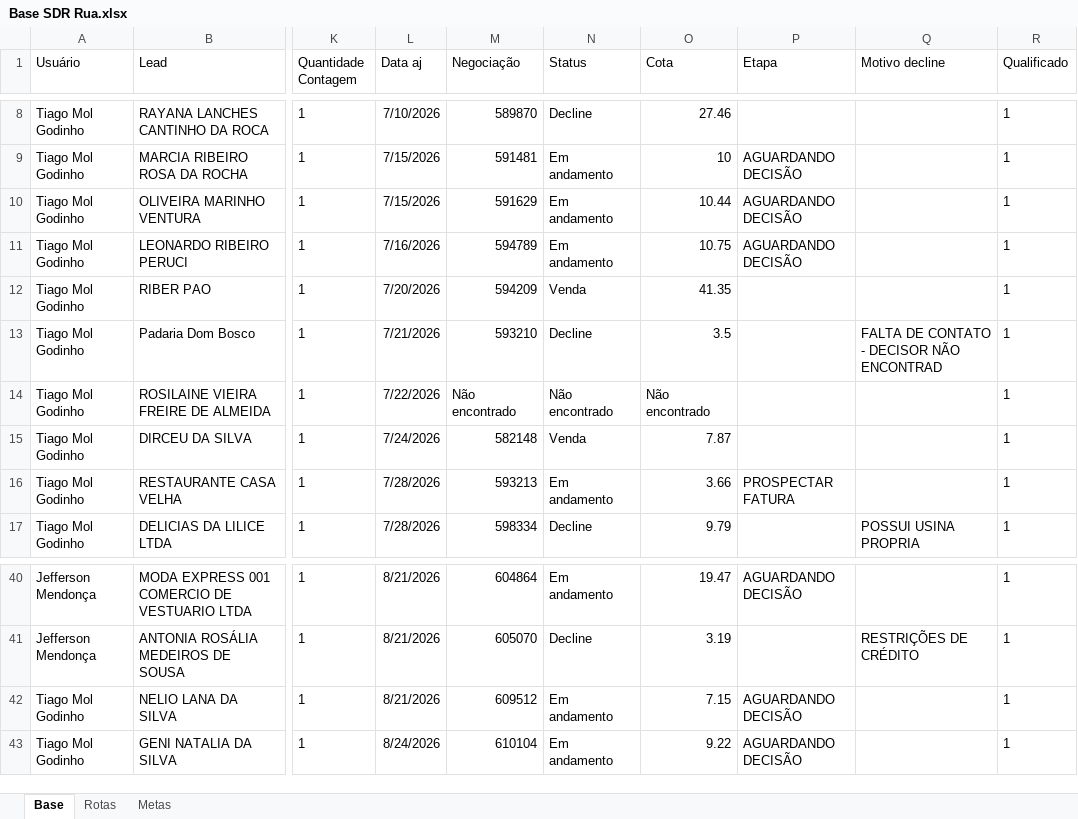
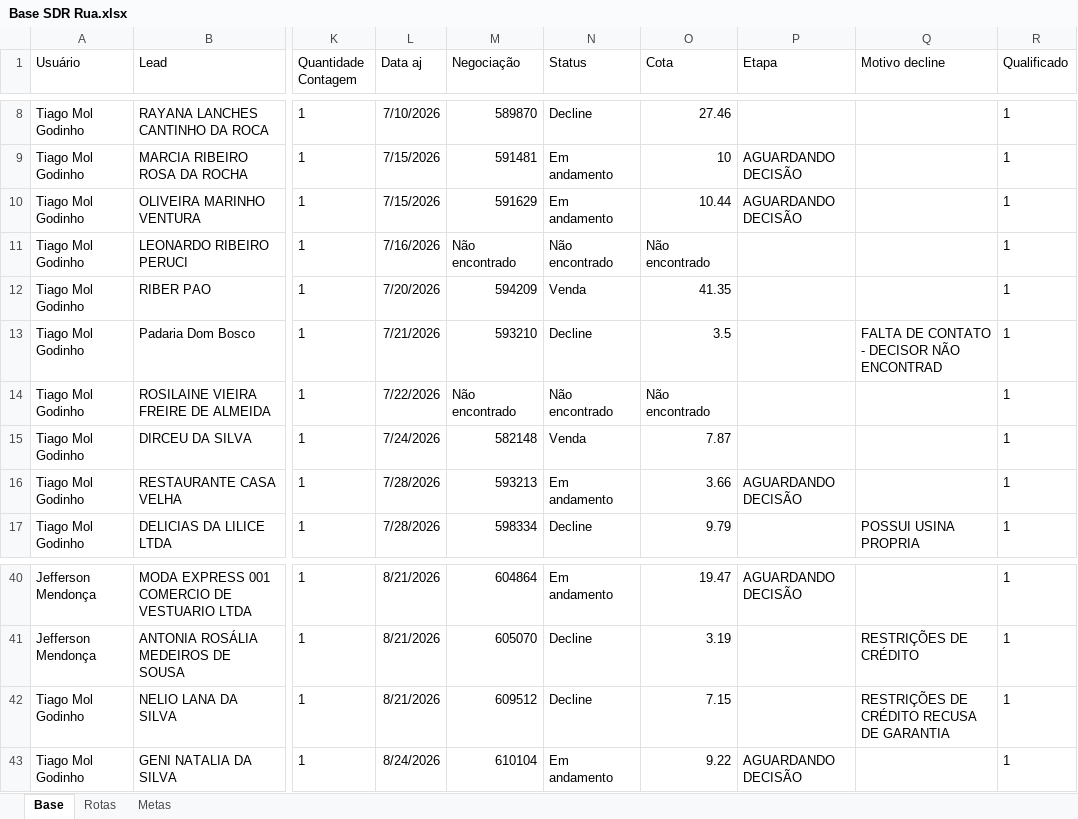
Before and after one commit to PabloGomes-hub/AcompanhamentoSDR, an Excel workbook: Base SDR Rua.xlsx, sheet Base, drawn as a sheet; only a part is shown, gaps mark what is left out; values as stored, in another font and other column widths than the file's, no borders; the diff covers the shown part only; the diff names each change by its address in the sheet, - before the commit and + after, or states it on an @@ line.

```diff
--- a/Base SDR Rua.xlsx (sheet Base)
+++ b/Base SDR Rua.xlsx (sheet Base)
-M11 (Negociação): 594789
+M11 (Negociação): Não encontrado
-N11 (Status): Em andamento
+N11 (Status): Não encontrado
-O11 (Cota): 10.75
+O11 (Cota): Não encontrado
-P11 (Etapa): AGUARDANDO DECISÃO
+P11 (Etapa): (empty)
-P16 (Etapa): PROSPECTAR FATURA
+P16 (Etapa): AGUARDANDO DECISÃO
-N42 (Status): Em andamento
+N42 (Status): Decline
-P42 (Etapa): AGUARDANDO DECISÃO
+P42 (Etapa): (empty)
-Q42 (Motivo decline): (empty)
+Q42 (Motivo decline): RESTRIÇÕES DE CRÉDITO RECUSA DE GARANTIA
```
Also changed, not shown: 1 added row, 12 edited cells and cell formats elsewhere in this sheet, sheet Rotas.
